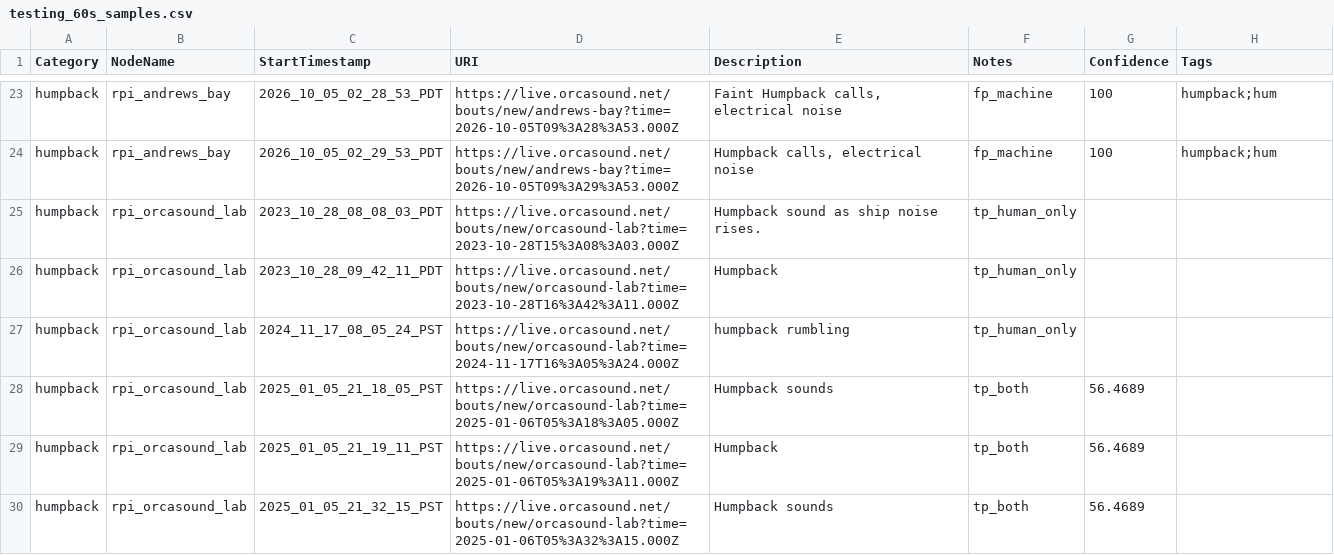
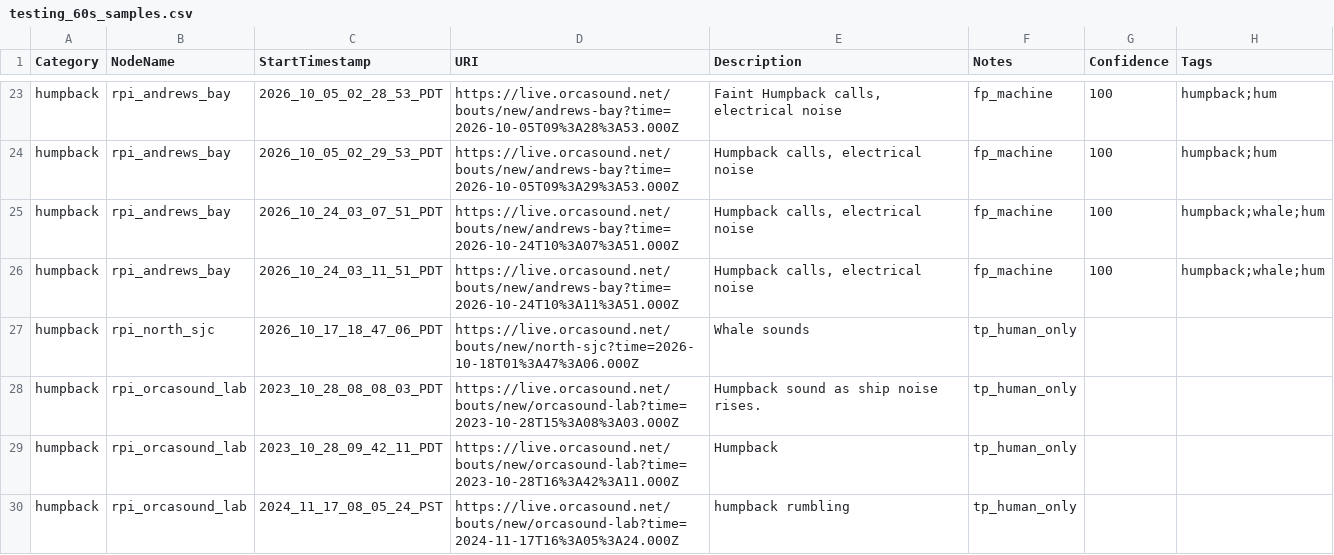
Before and after one commit to orcasound/pods-ai, a CSV file: output/csv/testing_60s_samples.csv, drawn as a sheet; only a part is shown, gaps mark what is left out; the shorter side is filled out with more unchanged rows.

Commit message:
Add more humpback testing samples
Signed-off-by: Dave Thaler <dthaler1968@gmail.com>

```diff
--- a/output/csv/testing_60s_samples.csv
+++ b/output/csv/testing_60s_samples.csv
@@ -24,2 +24,5 @@ humpback,rpi_andrews_bay,2026_10_05_02_28_53_PDT,https://live.orcasound.net/bout
 humpback,rpi_andrews_bay,2026_10_05_02_29_53_PDT,https://live.orcasound.net/bouts/new/andrews-bay?time=2026-10-05T09%3A29%3A53.000Z,"Humpback calls, electrical noise",fp_machine,100,humpback;hum
+humpback,rpi_andrews_bay,2026_10_24_03_07_51_PDT,https://live.orcasound.net/bouts/new/andrews-bay?time=2026-10-24T10%3A07%3A51.000Z,"Humpback calls, electrical noise",fp_machine,100,humpback;whale;hum
+humpback,rpi_andrews_bay,2026_10_24_03_11_51_PDT,https://live.orcasound.net/bouts/new/andrews-bay?time=2026-10-24T10%3A11%3A51.000Z,"Humpback calls, electrical noise",fp_machine,100,humpback;whale;hum
+humpback,rpi_north_sjc,2026_10_17_18_47_06_PDT,https://live.orcasound.net/bouts/new/north-sjc?time=2026-10-18T01%3A47%3A06.000Z,Whale sounds,tp_human_only,,
 humpback,rpi_orcasound_lab,2023_10_28_08_08_03_PDT,https://live.orcasound.net/bouts/new/orcasound-lab?time=2023-10-28T15%3A08%3A03.000Z,Humpback sound as ship noise rises.,tp_human_only,,
```
